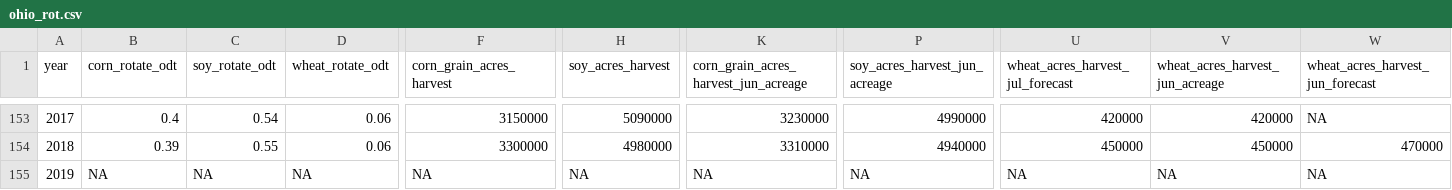
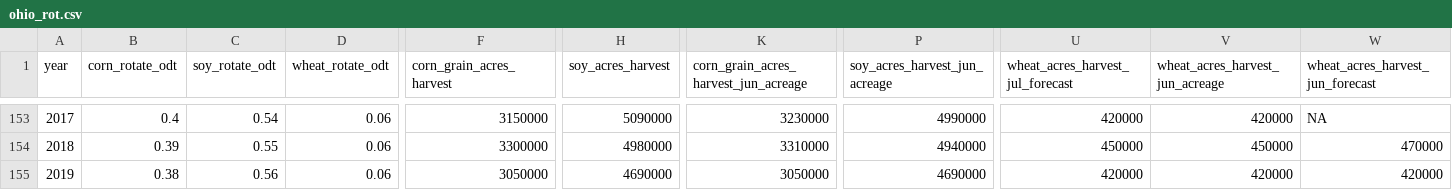
Before and after one commit to rdinter/CAUV, a CSV file: 1-tidy/rot/ohio_rot.csv, drawn as a sheet; only a part is shown, gaps mark what is left out; the diff names each change by its address in the sheet, - before the commit and + after, or states it on an @@ line.

```diff
--- a/1-tidy/rot/ohio_rot.csv
+++ b/1-tidy/rot/ohio_rot.csv
-B155 (corn_rotate_odt): NA
+B155 (corn_rotate_odt): 0.38
-C155 (soy_rotate_odt): NA
+C155 (soy_rotate_odt): 0.56
-D155 (wheat_rotate_odt): NA
+D155 (wheat_rotate_odt): 0.06
-F155 (corn_grain_acres_harvest): NA
+F155 (corn_grain_acres_harvest): 3050000
-H155 (soy_acres_harvest): NA
+H155 (soy_acres_harvest): 4690000
-K155: NA
+K155: 3050000
-P155 (soy_acres_harvest_jun_acreage): NA
+P155 (soy_acres_harvest_jun_acreage): 4690000
-U155 (wheat_acres_harvest_jul_forecast): NA
+U155 (wheat_acres_harvest_jul_forecast): 420000
-V155 (wheat_acres_harvest_jun_acreage): NA
+V155 (wheat_acres_harvest_jun_acreage): 420000
-W155 (wheat_acres_harvest_jun_forecast): NA
+W155 (wheat_acres_harvest_jun_forecast): 420000
```
Also changed, not shown: 1-tidy/cap/ohio_caprate.csv, 1-tidy/nonland/ohio_nonland.csv, 19 other files.
